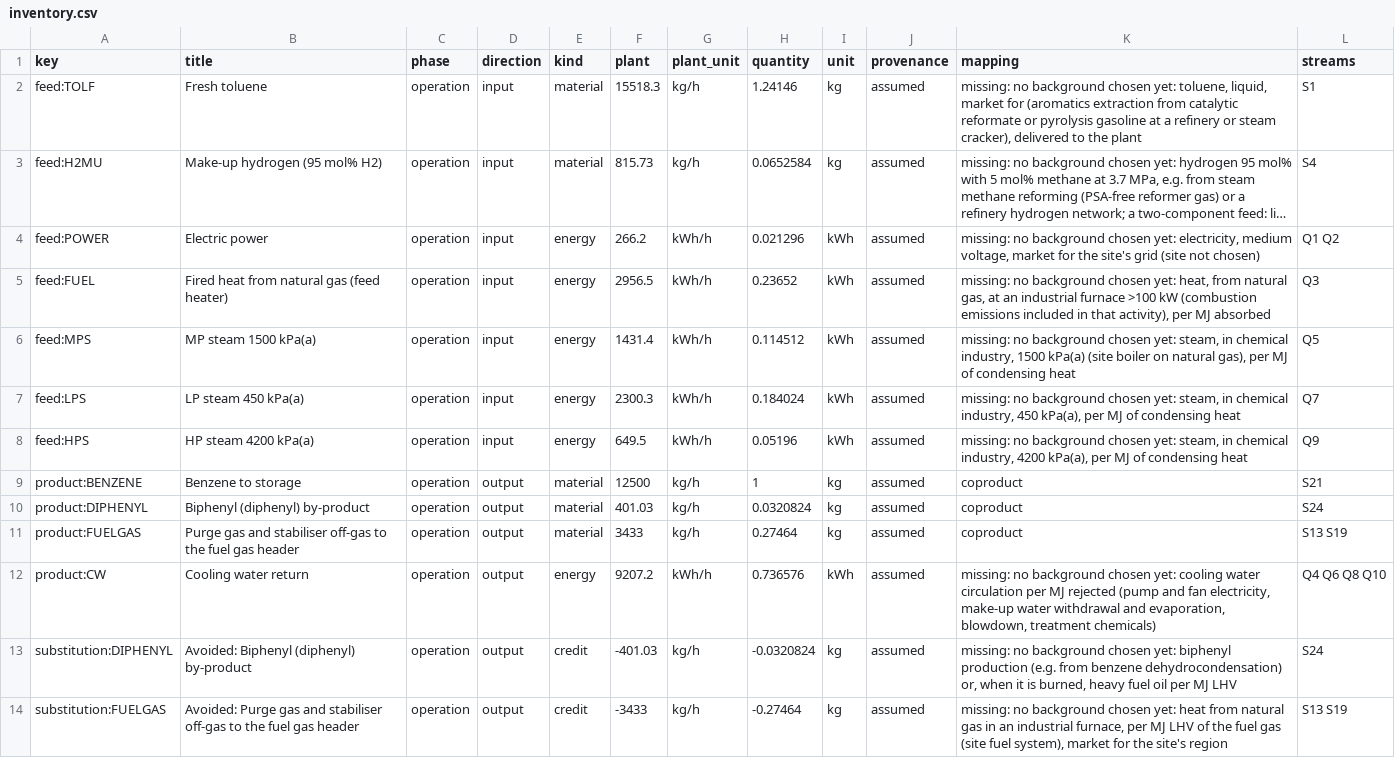
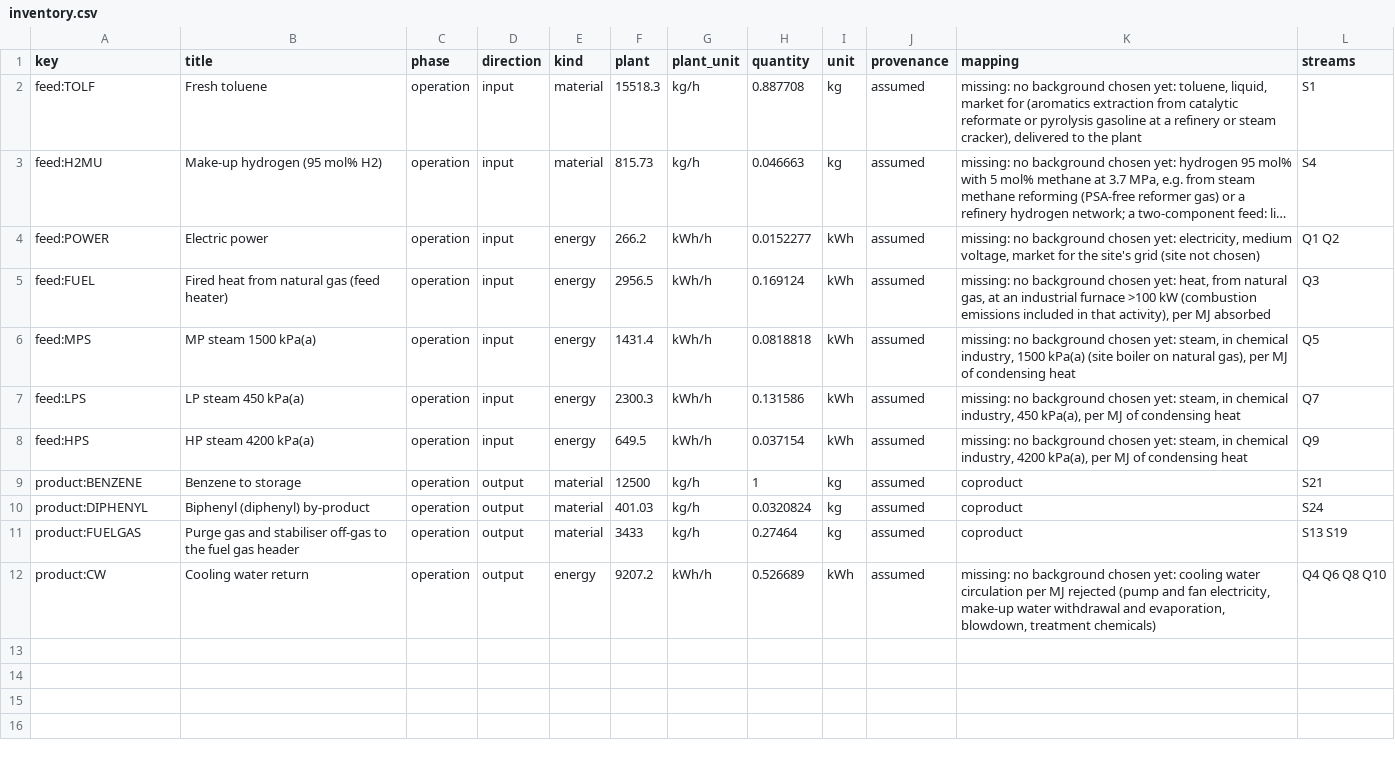
Before and after one commit to ChemE-as-Code/process-library, a CSV file: processes/hda-1/lca/inventory.csv, drawn as a sheet; long unchanged cells end in …; the diff names each change by its address in the sheet, - before the commit and + after, or states it on an @@ line.

```diff
--- a/processes/hda-1/lca/inventory.csv
+++ b/processes/hda-1/lca/inventory.csv
-H2 (quantity): 1.24146
+H2 (quantity): 0.887708
-H3 (quantity): 0.0652584
+H3 (quantity): 0.046663
-H4 (quantity): 0.021296
+H4 (quantity): 0.0152277
-H5 (quantity): 0.23652
+H5 (quantity): 0.169124
-H6 (quantity): 0.114512
+H6 (quantity): 0.0818818
-H7 (quantity): 0.184024
+H7 (quantity): 0.131586
-H8 (quantity): 0.05196
+H8 (quantity): 0.037154
-H12 (quantity): 0.736576
+H12 (quantity): 0.526689
-row 13: substitution:DIPHENYL | Avoided: Biphenyl (diphenyl) by-product | operation | output | credit | -401.03 | kg/h | -0.0320824 | kg | assumed | missing: no background chosen yet: biphenyl production (e.g. from benzene dehydrocondensation) or, when it is burned, heavy fuel oil per MJ LHV | S24
-row 14: substitution:FUELGAS | Avoided: Purge gas and stabiliser off-gas to the fuel gas header | operation | output | credit | -3433 | kg/h | -0.27464 | kg | assumed | missing: no background chosen yet: heat from natural gas in an industrial furnace, per MJ LHV of the fuel gas (site fuel system), market for the site's region | S13 S19
```
Also changed, not shown: processes/hda-1/lca/gaps.csv, 6 other files.
